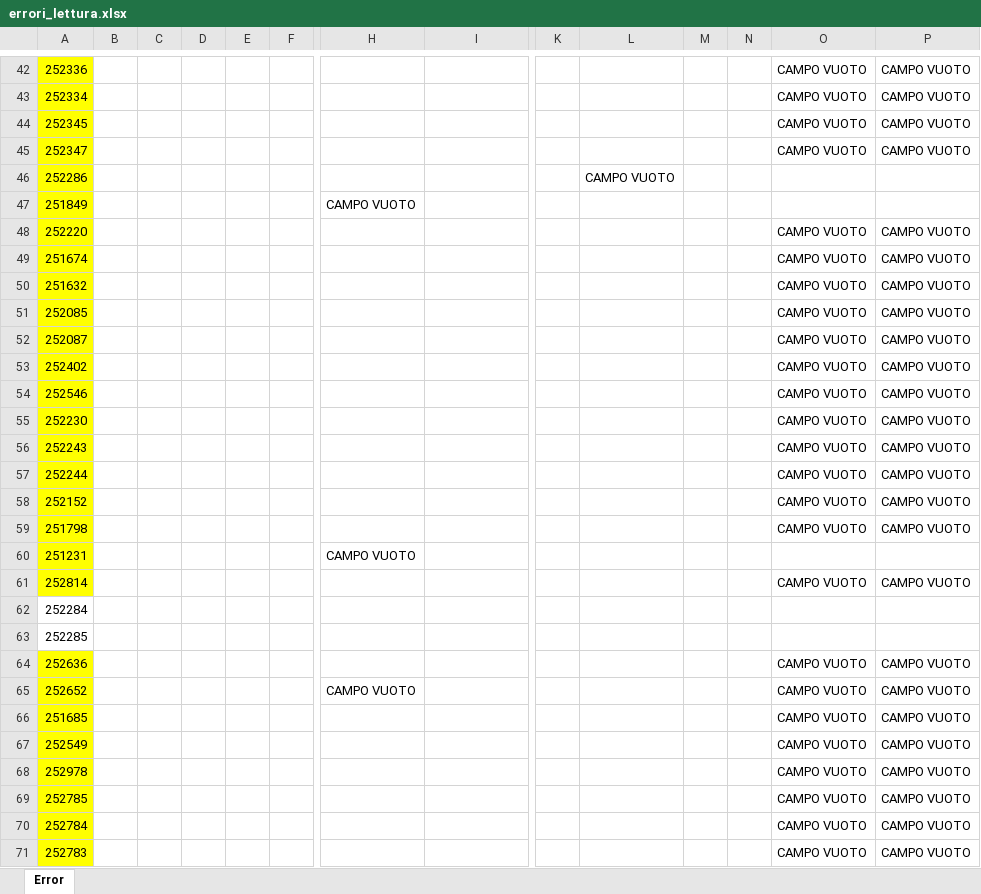
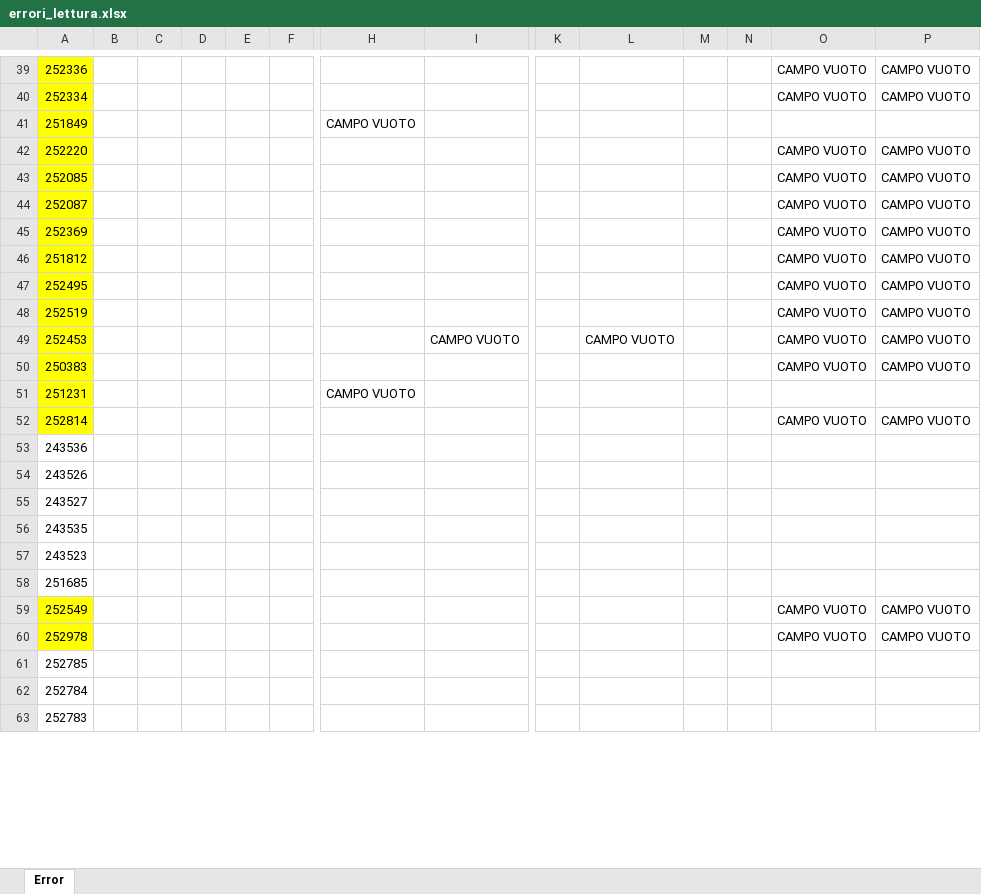
Before and after one commit to Baszonpedis/progettoIS, an Excel workbook: PS-VRP/Dati_output/errori_lettura.xlsx, sheet Error, drawn as a sheet; only a part is shown, gaps mark what is left out; values as stored, in another font and other column widths than the file's, no borders; removed rows and columns are numbered as before the commit, all else as after; rows hold the shown columns only; the diff covers the shown part only; the diff names each change by its address in the sheet, - before the commit and + after, or states it on an @@ line.

```diff
--- a/PS-VRP/Dati_output/errori_lettura.xlsx (sheet Error)
+++ b/PS-VRP/Dati_output/errori_lettura.xlsx (sheet Error)
-row 44: 252345 |  |  |  |  |  |  |  |  |  |  |  | CAMPO VUOTO | CAMPO VUOTO
-row 45: 252347 |  |  |  |  |  |  |  |  |  |  |  | CAMPO VUOTO | CAMPO VUOTO
-row 46: 252286 |  |  |  |  |  |  |  |  | CAMPO VUOTO
-row 49: 251674 |  |  |  |  |  |  |  |  |  |  |  | CAMPO VUOTO | CAMPO VUOTO
-row 50: 251632 |  |  |  |  |  |  |  |  |  |  |  | CAMPO VUOTO | CAMPO VUOTO
-A45: 252402
+A45: 252369
-A46: 252546
+A46: 251812
-A47: 252230
+A47: 252495
-A48: 252243
+A48: 252519
-row 57: 252244 |  |  |  |  |  |  |  |  |  |  |  | CAMPO VUOTO | CAMPO VUOTO
-row 58: 252152 |  |  |  |  |  |  |  |  |  |  |  | CAMPO VUOTO | CAMPO VUOTO
+row 49: 252453 |  |  |  |  |  |  | CAMPO VUOTO |  | CAMPO VUOTO |  |  | CAMPO VUOTO | CAMPO VUOTO
-A50: 251798
+A50: 250383
-A53: 252284
+A53: 243536
-A54: 252285
+A54: 243526
-row 64: 252636 |  |  |  |  |  |  |  |  |  |  |  | CAMPO VUOTO | CAMPO VUOTO
-row 65: 252652 |  |  |  |  |  | CAMPO VUOTO |  |  |  |  |  | CAMPO VUOTO | CAMPO VUOTO
+row 55: 243527
+row 56: 243535
+row 57: 243523
-A58 fill: #FFFF00
+A58 fill: none
-O58: CAMPO VUOTO
+O58: (empty)
-P58: CAMPO VUOTO
+P58: (empty)
-A61:A63 fill: #FFFF00
+A61:A63 fill: none
-O61:O63: CAMPO VUOTO
+O61:O63: (empty)
-P61:P63: CAMPO VUOTO
+P61:P63: (empty)
```
Also changed, not shown: 22 added rows, 11 removed rows, 14 edited cells and cell formats elsewhere in this sheet, PS-VRP/Dati_input/Commesse_da_tagliare.xlsx, PS-VRP/Dati_input/vettori.xlsx, 14 other files.
